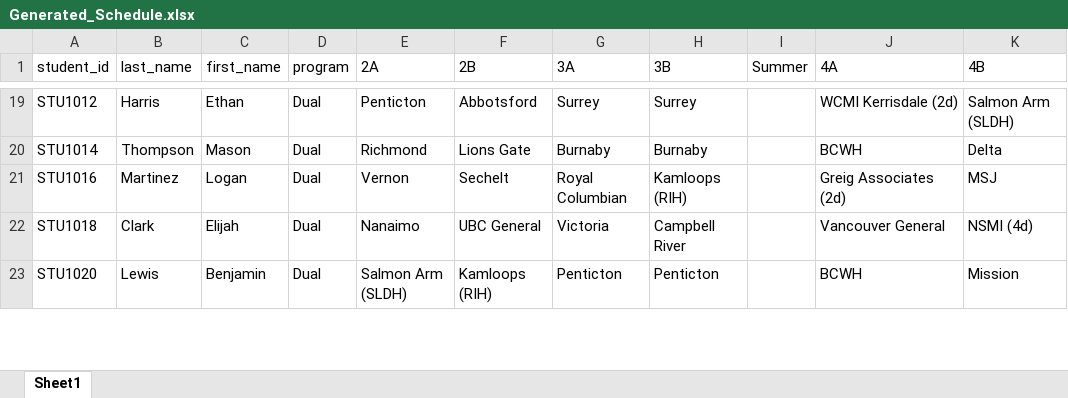
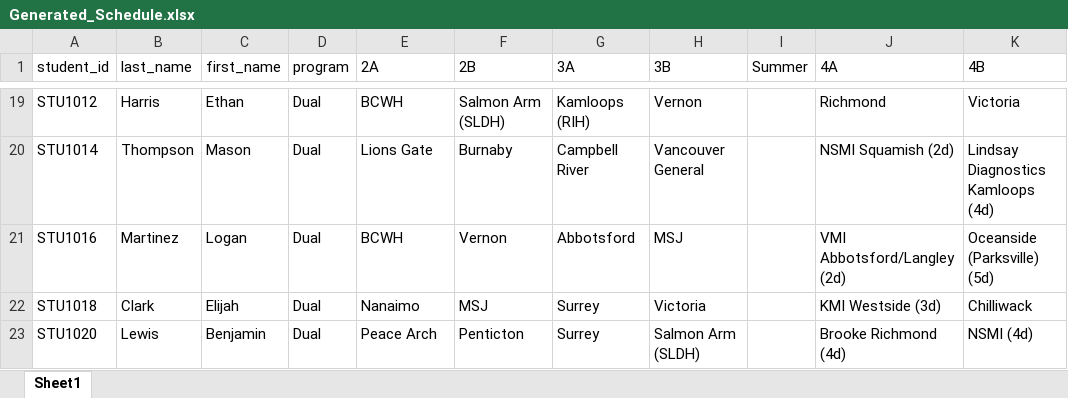
Before and after one commit to colecampbell34/ClinicalSchedulePlanner, an Excel workbook: Generated_Schedule.xlsx, sheet Sheet1, drawn as a sheet; only a part is shown, gaps mark what is left out; values as stored, in another font and other column widths than the file's, no cell formats; the diff covers the shown part only; the diff names each change by its address in the sheet, - before the commit and + after, or states it on an @@ line.

```diff
--- a/Generated_Schedule.xlsx (sheet Sheet1)
+++ b/Generated_Schedule.xlsx (sheet Sheet1)
-E19 (2A): Penticton
+E19 (2A): BCWH
-F19 (2B): Abbotsford
+F19 (2B): Salmon Arm (SLDH)
-G19 (3A): Surrey
+G19 (3A): Kamloops (RIH)
-H19 (3B): Surrey
+H19 (3B): Vernon
-J19 (4A): WCMI Kerrisdale (2d)
+J19 (4A): Richmond
-K19 (4B): Salmon Arm (SLDH)
+K19 (4B): Victoria
-E20 (2A): Richmond
+E20 (2A): Lions Gate
-F20 (2B): Lions Gate
+F20 (2B): Burnaby
-G20 (3A): Burnaby
+G20 (3A): Campbell River
-H20 (3B): Burnaby
+H20 (3B): Vancouver General
-J20 (4A): BCWH
+J20 (4A): NSMI Squamish (2d)
-K20 (4B): Delta
+K20 (4B): Lindsay Diagnostics Kamloops (4d)
-E21 (2A): Vernon
+E21 (2A): BCWH
-F21 (2B): Sechelt
+F21 (2B): Vernon
-G21 (3A): Royal Columbian
+G21 (3A): Abbotsford
-H21 (3B): Kamloops (RIH)
+H21 (3B): MSJ
-J21 (4A): Greig Associates (2d)
+J21 (4A): VMI Abbotsford/Langley (2d)
-K21 (4B): MSJ
+K21 (4B): Oceanside (Parksville) (5d)
-F22 (2B): UBC General
+F22 (2B): MSJ
-G22 (3A): Victoria
+G22 (3A): Surrey
-H22 (3B): Campbell River
+H22 (3B): Victoria
-J22 (4A): Vancouver General
+J22 (4A): KMI Westside (3d)
-K22 (4B): NSMI (4d)
+K22 (4B): Chilliwack
-E23 (2A): Salmon Arm (SLDH)
+E23 (2A): Peace Arch
-F23 (2B): Kamloops (RIH)
+F23 (2B): Penticton
-G23 (3A): Penticton
+G23 (3A): Surrey
-H23 (3B): Penticton
+H23 (3B): Salmon Arm (SLDH)
-J23 (4A): BCWH
+J23 (4A): Brooke Richmond (4d)
-K23 (4B): Mission
+K23 (4B): NSMI (4d)
```
Also changed, not shown: 183 edited cells elsewhere in this sheet, cell formats, 1 other file.
